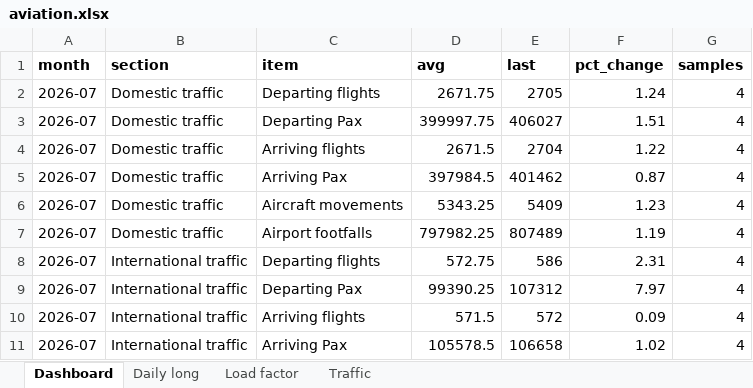
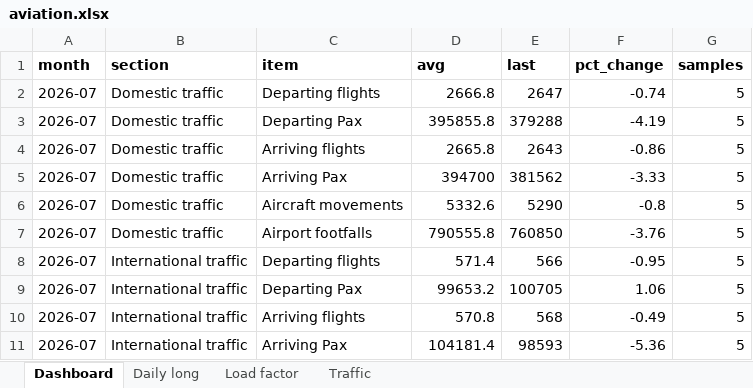
Before and after one commit to isgulati95-code/flight-fare-tracker, an Excel workbook: aviation.xlsx, sheet Dashboard, drawn as a sheet; only a part is shown; values as stored, in another font and other column widths than the file's, no borders; the diff covers the shown part only; the diff names each change by its address in the sheet, - before the commit and + after, or states it on an @@ line.

```diff
--- a/aviation.xlsx (sheet Dashboard)
+++ b/aviation.xlsx (sheet Dashboard)
-D2 (avg): 2671.75
+D2 (avg): 2666.8
-E2 (last): 2705
+E2 (last): 2647
-F2 (pct_change): 1.24
+F2 (pct_change): -0.74
-G2:G11 (samples): 4
+G2:G11 (samples): 5
-D3 (avg): 399997.75
+D3 (avg): 395855.8
-E3 (last): 406027
+E3 (last): 379288
-F3 (pct_change): 1.51
+F3 (pct_change): -4.19
-D4 (avg): 2671.5
+D4 (avg): 2665.8
-E4 (last): 2704
+E4 (last): 2643
-F4 (pct_change): 1.22
+F4 (pct_change): -0.86
-D5 (avg): 397984.5
+D5 (avg): 394700
-E5 (last): 401462
+E5 (last): 381562
-F5 (pct_change): 0.87
+F5 (pct_change): -3.33
-D6 (avg): 5343.25
+D6 (avg): 5332.6
-E6 (last): 5409
+E6 (last): 5290
-F6 (pct_change): 1.23
+F6 (pct_change): -0.8
-D7 (avg): 797982.25
+D7 (avg): 790555.8
-E7 (last): 807489
+E7 (last): 760850
-F7 (pct_change): 1.19
+F7 (pct_change): -3.76
-D8 (avg): 572.75
+D8 (avg): 571.4
-E8 (last): 586
+E8 (last): 566
-F8 (pct_change): 2.31
+F8 (pct_change): -0.95
-D9 (avg): 99390.25
+D9 (avg): 99653.2
-E9 (last): 107312
+E9 (last): 100705
-F9 (pct_change): 7.97
+F9 (pct_change): 1.06
-D10 (avg): 571.5
+D10 (avg): 570.8
-E10 (last): 572
+E10 (last): 568
-F10 (pct_change): 0.09
+F10 (pct_change): -0.49
-D11 (avg): 105578.5
+D11 (avg): 104181.4
-E11 (last): 106658
+E11 (last): 98593
-F11 (pct_change): 1.02
+F11 (pct_change): -5.36
```
Also changed, not shown: 56 edited cells elsewhere in this sheet, sheet Daily long, sheet Load factor, sheet Traffic, fares.xlsx, 4 other files.
